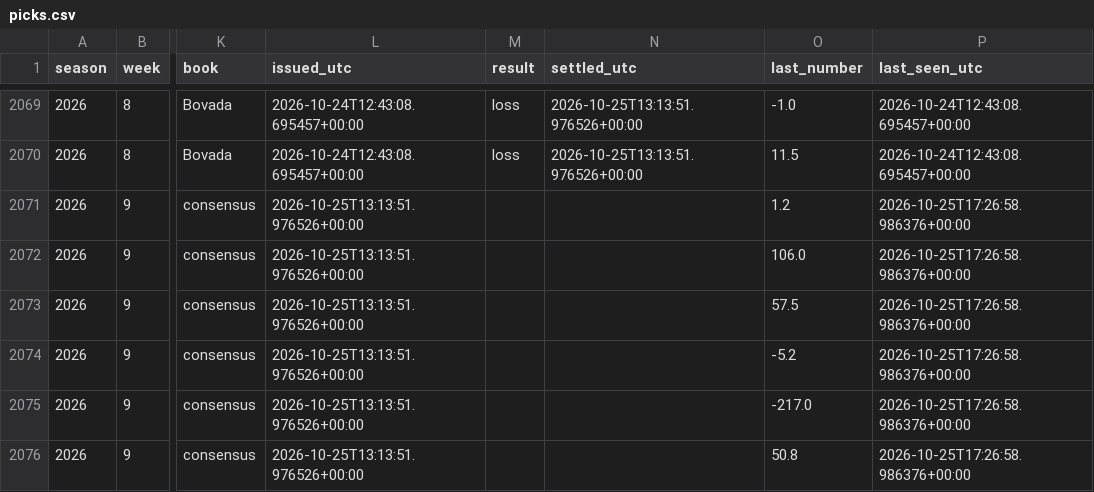
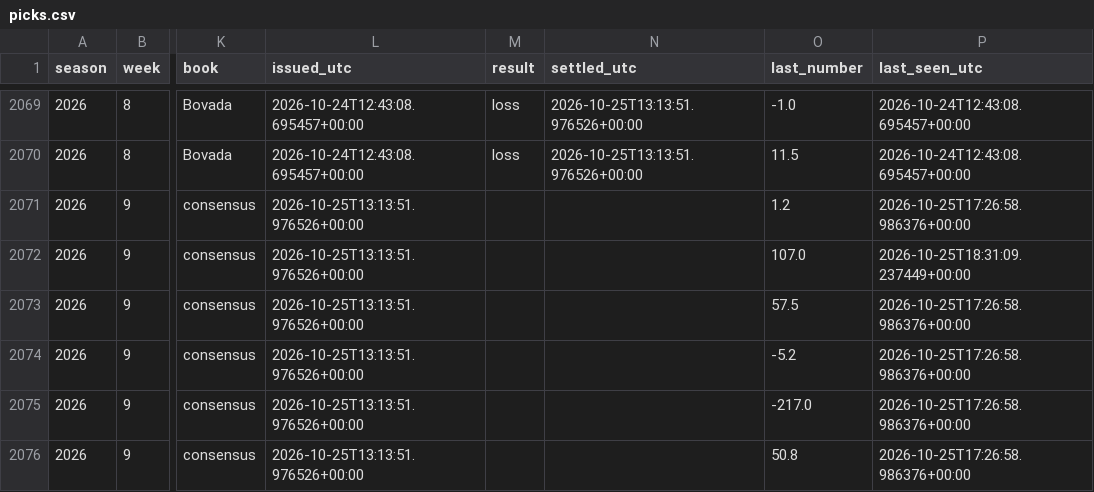
Before and after one commit to fourty2se7en/cfb-card, a CSV file: docs/picks.csv, drawn as a sheet; only a part is shown, gaps mark what is left out; the diff covers the shown part only; the diff names each change by its address in the sheet, - before the commit and + after, or states it on an @@ line.

```diff
--- a/docs/picks.csv
+++ b/docs/picks.csv
-O2072 (last_number): 106.0
+O2072 (last_number): 107.0
-P2072 (last_seen_utc): 2026-10-25T17:26:58.986376+00:00
+P2072 (last_seen_utc): 2026-10-25T18:31:09.237449+00:00
```
Also changed, not shown: 1 added row and 38 edited cells elsewhere in this file, docs/ledger.csv, docs/line_watch.csv, 8 other files.
